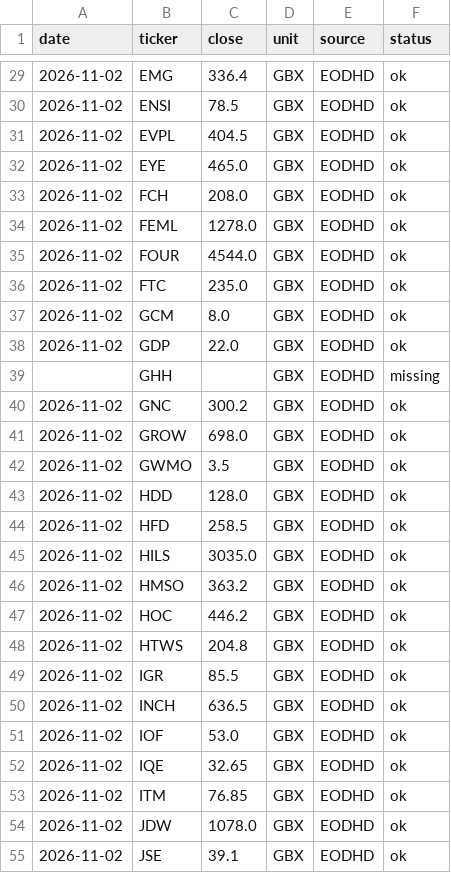
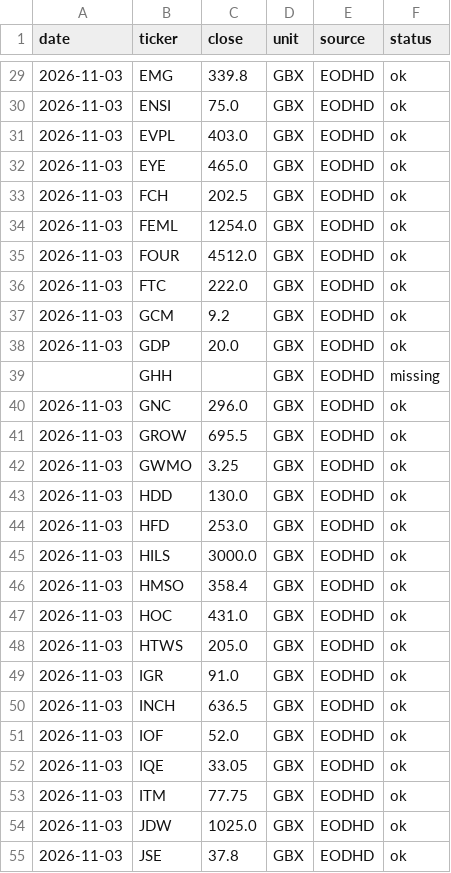
Before and after one commit to SafariBobz/aim-trading-results, a CSV file: paper/latest_closes.csv, drawn as a sheet; only a part is shown, gaps mark what is left out; the diff covers the shown part only.

```diff
--- a/paper/latest_closes.csv
+++ b/paper/latest_closes.csv
@@ -29,27 +29,27 @@ date,ticker,close,unit,source,status
-2026-11-02,EMG,336.4,GBX,EODHD,ok
-2026-11-02,ENSI,78.5,GBX,EODHD,ok
-2026-11-02,EVPL,404.5,GBX,EODHD,ok
-2026-11-02,EYE,465.0,GBX,EODHD,ok
-2026-11-02,FCH,208.0,GBX,EODHD,ok
-2026-11-02,FEML,1278.0,GBX,EODHD,ok
-2026-11-02,FOUR,4544.0,GBX,EODHD,ok
-2026-11-02,FTC,235.0,GBX,EODHD,ok
-2026-11-02,GCM,8.0,GBX,EODHD,ok
-2026-11-02,GDP,22.0,GBX,EODHD,ok
+2026-11-03,EMG,339.8,GBX,EODHD,ok
+2026-11-03,ENSI,75.0,GBX,EODHD,ok
+2026-11-03,EVPL,403.0,GBX,EODHD,ok
+2026-11-03,EYE,465.0,GBX,EODHD,ok
+2026-11-03,FCH,202.5,GBX,EODHD,ok
+2026-11-03,FEML,1254.0,GBX,EODHD,ok
+2026-11-03,FOUR,4512.0,GBX,EODHD,ok
+2026-11-03,FTC,222.0,GBX,EODHD,ok
+2026-11-03,GCM,9.2,GBX,EODHD,ok
+2026-11-03,GDP,20.0,GBX,EODHD,ok
 ,GHH,,GBX,EODHD,missing
-2026-11-02,GNC,300.2,GBX,EODHD,ok
-2026-11-02,GROW,698.0,GBX,EODHD,ok
-2026-11-02,GWMO,3.5,GBX,EODHD,ok
-2026-11-02,HDD,128.0,GBX,EODHD,ok
-2026-11-02,HFD,258.5,GBX,EODHD,ok
-2026-11-02,HILS,3035.0,GBX,EODHD,ok
-2026-11-02,HMSO,363.2,GBX,EODHD,ok
-2026-11-02,HOC,446.2,GBX,EODHD,ok
-2026-11-02,HTWS,204.8,GBX,EODHD,ok
-2026-11-02,IGR,85.5,GBX,EODHD,ok
-2026-11-02,INCH,636.5,GBX,EODHD,ok
-2026-11-02,IOF,53.0,GBX,EODHD,ok
-2026-11-02,IQE,32.65,GBX,EODHD,ok
-2026-11-02,ITM,76.85,GBX,EODHD,ok
-2026-11-02,JDW,1078.0,GBX,EODHD,ok
-2026-11-02,JSE,39.1,GBX,EODHD,ok
+2026-11-03,GNC,296.0,GBX,EODHD,ok
+2026-11-03,GROW,695.5,GBX,EODHD,ok
+2026-11-03,GWMO,3.25,GBX,EODHD,ok
+2026-11-03,HDD,130.0,GBX,EODHD,ok
+2026-11-03,HFD,253.0,GBX,EODHD,ok
+2026-11-03,HILS,3000.0,GBX,EODHD,ok
+2026-11-03,HMSO,358.4,GBX,EODHD,ok
+2026-11-03,HOC,431.0,GBX,EODHD,ok
+2026-11-03,HTWS,205.0,GBX,EODHD,ok
+2026-11-03,IGR,91.0,GBX,EODHD,ok
+2026-11-03,INCH,636.5,GBX,EODHD,ok
+2026-11-03,IOF,52.0,GBX,EODHD,ok
+2026-11-03,IQE,33.05,GBX,EODHD,ok
+2026-11-03,ITM,77.75,GBX,EODHD,ok
+2026-11-03,JDW,1025.0,GBX,EODHD,ok
+2026-11-03,JSE,37.8,GBX,EODHD,ok
```
Also changed, not shown: 129 edited cells elsewhere in this file.
